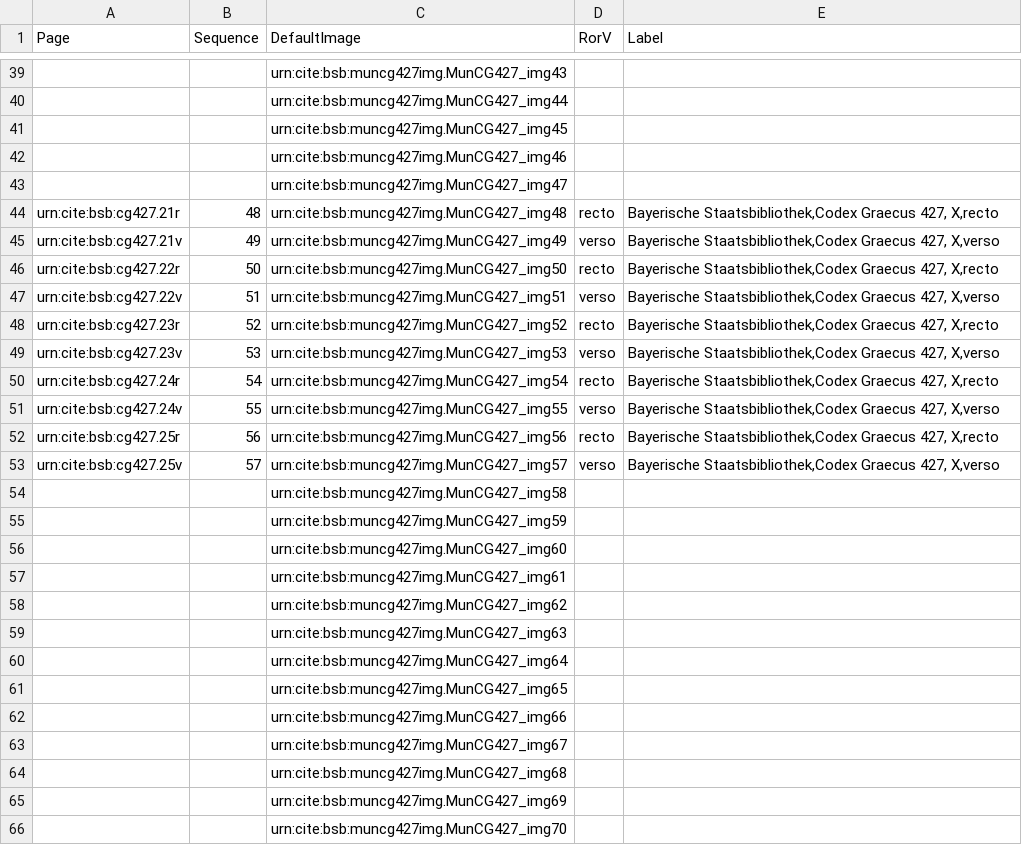
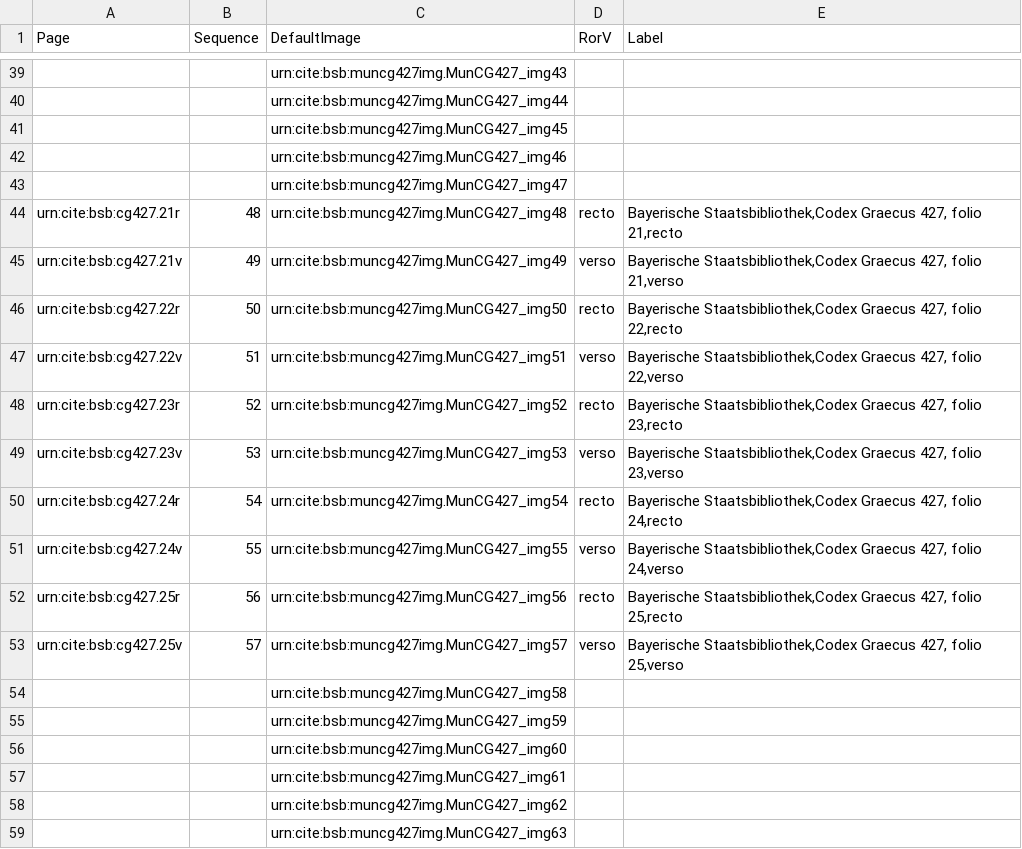
Before and after one commit to HCMID/schemata, a CSV file: collections/muncg427model.csv, drawn as a sheet; only a part is shown, gaps mark what is left out; the shorter side is filled out with more unchanged rows; the diff covers the shown part only; the diff names each change by its address in the sheet, - before the commit and + after, or states it on an @@ line.

```diff
--- a/collections/muncg427model.csv
+++ b/collections/muncg427model.csv
-E44 (Label): …Graecus 427, X,recto
+E44 (Label): …Graecus 427, folio 21,recto
-E45 (Label): …Graecus 427, X,verso
+E45 (Label): …Graecus 427, folio 21,verso
-E46 (Label): …Graecus 427, X,recto
+E46 (Label): …Graecus 427, folio 22,recto
-E47 (Label): …Graecus 427, X,verso
+E47 (Label): …Graecus 427, folio 22,verso
-E48 (Label): …Graecus 427, X,recto
+E48 (Label): …Graecus 427, folio 23,recto
-E49 (Label): …Graecus 427, X,verso
+E49 (Label): …Graecus 427, folio 23,verso
-E50 (Label): …Graecus 427, X,recto
+E50 (Label): …Graecus 427, folio 24,recto
-E51 (Label): …Graecus 427, X,verso
+E51 (Label): …Graecus 427, folio 24,verso
-E52 (Label): …Graecus 427, X,recto
+E52 (Label): …Graecus 427, folio 25,recto
-E53 (Label): …Graecus 427, X,verso
+E53 (Label): …Graecus 427, folio 25,verso
```
Also changed, not shown: 17 edited cells elsewhere in this file.
